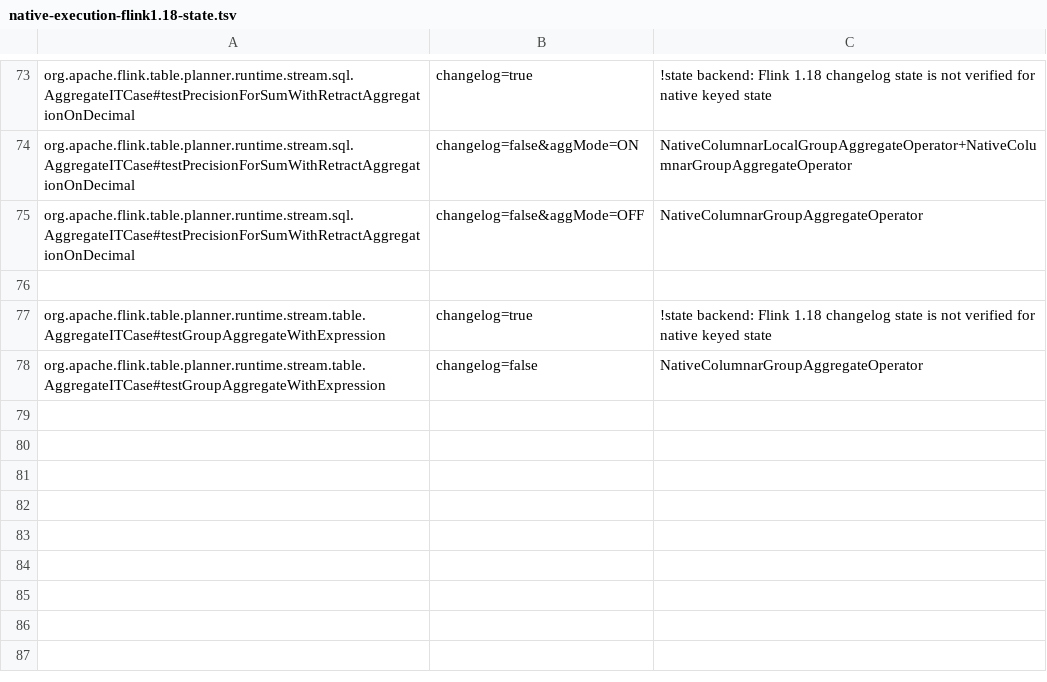
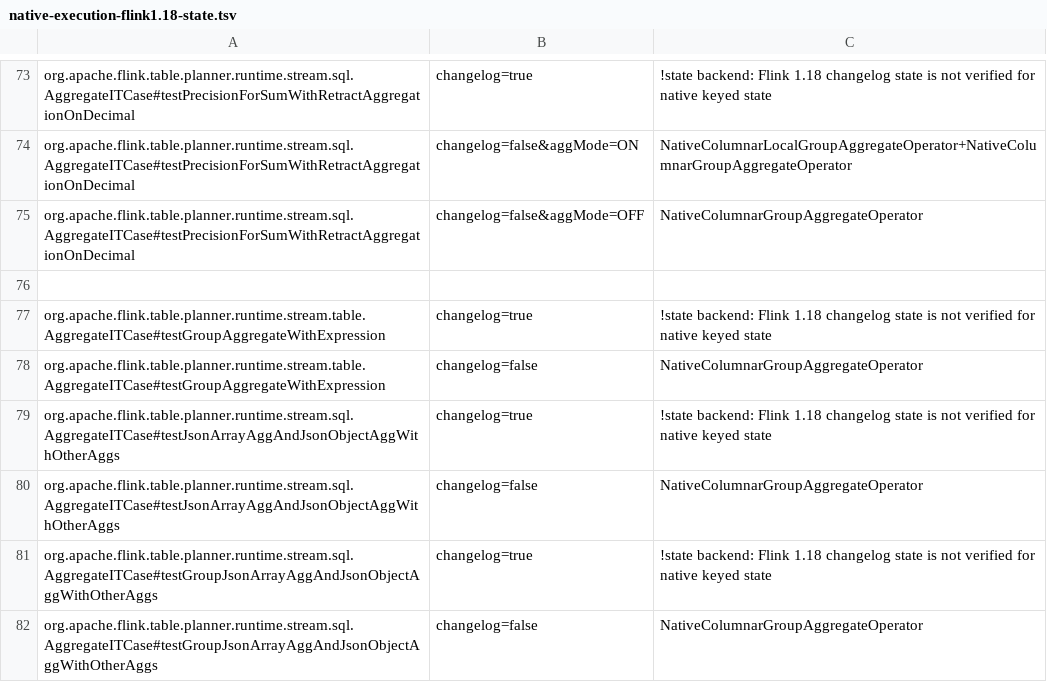
Before and after one commit to datafusion-contrib/StreamFusion, a TSV file: dev/flink-suite/agent/src/main/resources/native-execution-flink1.18-state.tsv, drawn as a sheet; only a part is shown, gaps mark what is left out; the diff names each change by its address in the sheet, - before the commit and + after, or states it on an @@ line.

Commit message:
Expire JSON aggregate view entries independently of their group
Flink refreshes each JSON list element or map entry only on its own write.
Keep those deadlines in native state and its existing binary snapshot, rather
than reviving old values when an unrelated row keeps the group alive. A
successful array retraction rewrites and refreshes surviving elements; absent
retractions and NULL-omitting inserts leave their clocks alone. Read expired
views before constructing the update preimage, matching generated host handlers.

Enable positive retention for immediate and single-phase mini-batch JSON
aggregates on both released Flink lines. Preserve whole-group cleanup, state
accounting, JSON lexemes, duplicate checks and NULL policy. Maintain unchanged
upstream execution contracts and scopes for mixed JSON aggregate fixtures.

Four conversion-inclusive release job profiles beat stock 8.2-10.0x: million-row
ARRAY native 1.062/1.033 s versus stock 8.719/10.350 s on 2.2/1.18; 131072-row
OBJECT native 0.223/0.213 s versus stock 2.017/1.962 s. Matched canonical fallback
controls take 8.688/2.060 s. Retain all trials and the time-boxed large stock
OBJECT warmup diagnostic; no native optimization passes were needed.

Validation: 67 SQL/operator cases pass on each release, including 32 controlled
clock cases with exact expiry and two successive restores across memory/native
RocksDB profiles; six focused JSON state tests and the full native suite pass
(832 passed, two diagnostics ignored). Agent and runtime-scope checks pass.

```diff
--- a/dev/flink-suite/agent/src/main/resources/native-execution-flink1.18-state.tsv
+++ b/dev/flink-suite/agent/src/main/resources/native-execution-flink1.18-state.tsv
+row 79: org.apache.flink.table.planner.runtime.stream.sql.AggregateITCase#testJsonArrayAggAndJsonObjectAggWithOtherAggs | changelog=true | !state backend: Flink 1.18 changelog state is not verified for native keyed state
+row 80: org.apache.flink.table.planner.runtime.stream.sql.AggregateITCase#testJsonArrayAggAndJsonObjectAggWithOtherAggs | changelog=false | NativeColumnarGroupAggregateOperator
+row 81: org.apache.flink.table.planner.runtime.stream.sql.AggregateITCase#testGroupJsonArrayAggAndJsonObjectAggWithOtherAggs | changelog=true | !state backend: Flink 1.18 changelog state is not verified for native keyed state
+row 82: org.apache.flink.table.planner.runtime.stream.sql.AggregateITCase#testGroupJsonArrayAggAndJsonObjectAggWithOtherAggs | changelog=false | NativeColumnarGroupAggregateOperator
```
Also changed, not shown: dev/flink-suite/agent/src/main/resources/native-execution-flink1.18.tsv, dev/flink-suite/agent/src/main/resources/native-execution.tsv, 9 other files.
